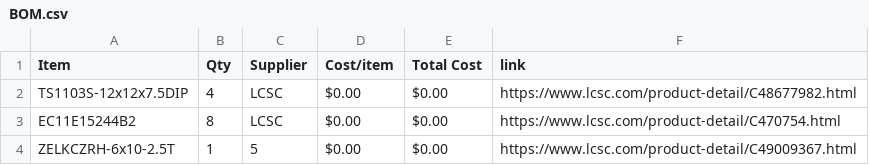
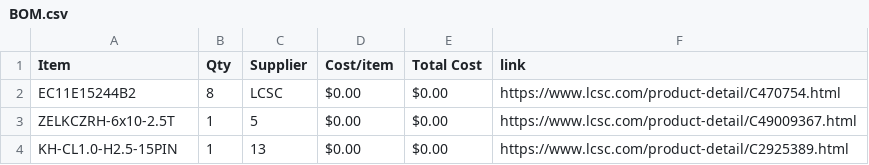
Before and after one commit to JustKardi/SYNTH777-HALFLIFE, a CSV file: BOM.csv, drawn as a sheet; only a part is shown; the shorter side is filled out with more unchanged rows.

Commit message:
Sync SYNTH-777 from Half Life

```diff
--- a/BOM.csv
+++ b/BOM.csv
@@ -1,3 +1,2 @@
 Item,Qty,Supplier,Cost/item,Total Cost,link
-TS1103S-12x12x7.5DIP,4,LCSC,$0.00,$0.00,https://www.lcsc.com/product-detail/C48677982.html
 EC11E15244B2,8,LCSC,$0.00,$0.00,https://www.lcsc.com/product-detail/C470754.html
```
